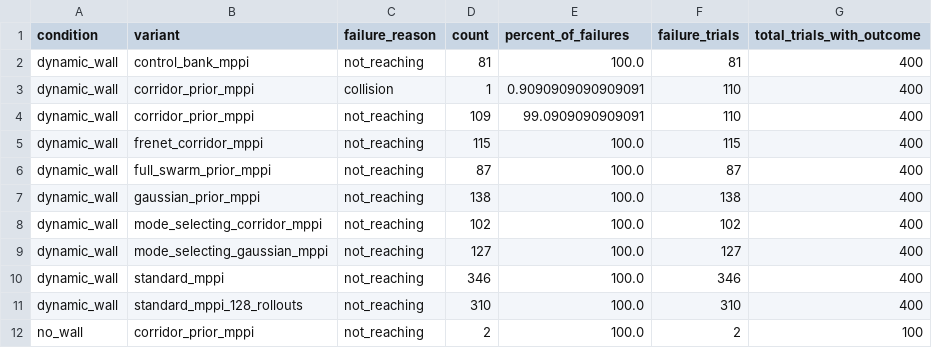
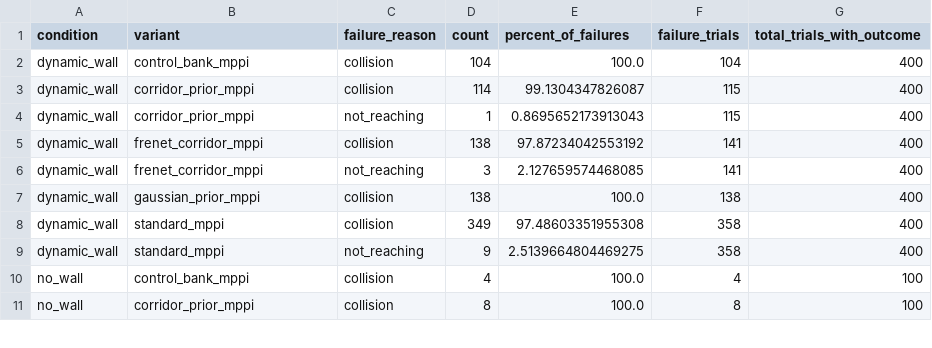
Before and after one commit to fleurssauvages/MPPI-with-Probabilistic-Swarm-Behavioral-Prior, a CSV file: dynamic_block_long_robustness_selected_failure_reasons.csv, drawn as a sheet; only a part is shown; the diff covers the shown part only.

```diff
--- a/dynamic_block_long_robustness_selected_failure_reasons.csv
+++ b/dynamic_block_long_robustness_selected_failure_reasons.csv
@@ -1,12 +1,11 @@
 condition,variant,failure_reason,count,percent_of_failures,failure_trials,total_trials_with_outcome
-dynamic_wall,control_bank_mppi,not_reaching,81,100.0,81,400
-dynamic_wall,corridor_prior_mppi,collision,1,0.9090909090909091,110,400
-dynamic_wall,corridor_prior_mppi,not_reaching,109,99.0909090909091,110,400
-dynamic_wall,frenet_corridor_mppi,not_reaching,115,100.0,115,400
-dynamic_wall,full_swarm_prior_mppi,not_reaching,87,100.0,87,400
-dynamic_wall,gaussian_prior_mppi,not_reaching,138,100.0,138,400
-dynamic_wall,mode_selecting_corridor_mppi,not_reaching,102,100.0,102,400
-dynamic_wall,mode_selecting_gaussian_mppi,not_reaching,127,100.0,127,400
-dynamic_wall,standard_mppi,not_reaching,346,100.0,346,400
-dynamic_wall,standard_mppi_128_rollouts,not_reaching,310,100.0,310,400
-no_wall,corridor_prior_mppi,not_reaching,2,100.0,2,100
+dynamic_wall,control_bank_mppi,collision,104,100.0,104,400
+dynamic_wall,corridor_prior_mppi,collision,114,99.1304347826087,115,400
+dynamic_wall,corridor_prior_mppi,not_reaching,1,0.8695652173913043,115,400
+dynamic_wall,frenet_corridor_mppi,collision,138,97.87234042553192,141,400
+dynamic_wall,frenet_corridor_mppi,not_reaching,3,2.127659574468085,141,400
+dynamic_wall,gaussian_prior_mppi,collision,138,100.0,138,400
+dynamic_wall,standard_mppi,collision,349,97.48603351955308,358,400
+dynamic_wall,standard_mppi,not_reaching,9,2.5139664804469275,358,400
+no_wall,control_bank_mppi,collision,4,100.0,4,100
+no_wall,corridor_prior_mppi,collision,8,100.0,8,100
```
Also changed, not shown: 1 added row, 5 removed rows and 34 edited cells elsewhere in this file, dynamic_block_long_robustness_by_scenario.csv, dynamic_block_long_robustness_selected_summary_wide.csv, 9 other files.
